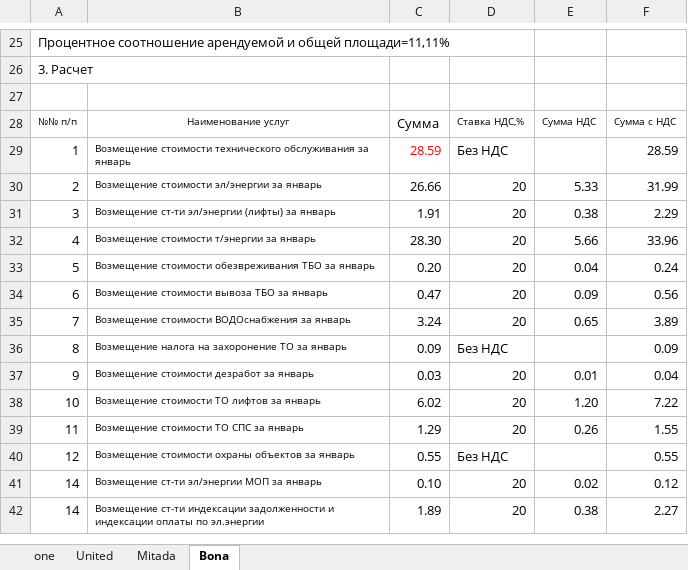
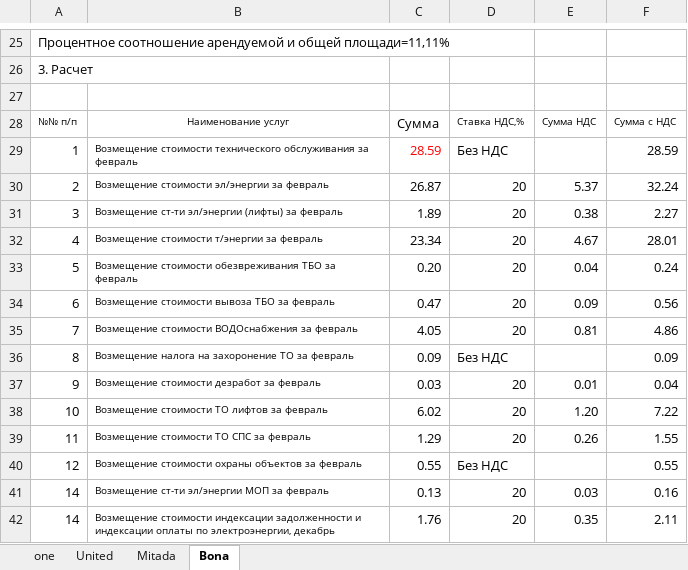
Before and after one commit to Egorich42/busy, an Excel workbook: singles/arenda/transkom_in.xlsx, sheet Bona, drawn as a sheet; only a part is shown, gaps mark what is left out; values as stored, in another font and other column widths than the file's, no borders; the diff covers the shown part only; the diff names each change by its address in the sheet, - before the commit and + after, or states it on an @@ line.

```diff
--- a/singles/arenda/transkom_in.xlsx (sheet Bona)
+++ b/singles/arenda/transkom_in.xlsx (sheet Bona)
-B29: …обслуживания за январь
+B29: …обслуживания за февраль
-B30: Возмещение стоимости эл/энергии за январь
+B30: Возмещение стоимости эл/энергии за февраль
-C30: 26.66
+C30: 26.87
-E30: 5.33
+E30: 5.37
-F30: 31.99
+F30: 32.24
-B31: …(лифты) за январь
+B31: …(лифты) за февраль
-C31: 1.91
+C31: 1.89
-F31: 2.29
+F31: 2.27
-B32: Возмещение стоимости т/энергии за январь
+B32: Возмещение стоимости т/энергии за февраль
-C32: 28.30
+C32: 23.34
-E32: 5.66
+E32: 4.67
-F32: 33.96
+F32: 28.01
-B33: …ТБО за январь
+B33: …ТБО за февраль
-B34: Возмещение стоимости вывоза ТБО за январь
+B34: Возмещение стоимости вывоза ТБО за февраль
-B35: Возмещение стоимости ВОДОснабжения за январь
+B35: Возмещение стоимости ВОДОснабжения за февраль
-C35: 3.24
+C35: 4.05
-E35: 0.65
+E35: 0.81
-F35: 3.89
+F35: 4.86
-B36: …ТО за январь
+B36: …ТО за февраль
-B37: Возмещение стоимости дезработ за январь
+B37: Возмещение стоимости дезработ за февраль
-B38: Возмещение стоимости ТО лифтов за январь
+B38: Возмещение стоимости ТО лифтов за февраль
-B39: Возмещение стоимости ТО СПС за январь
+B39: Возмещение стоимости ТО СПС за февраль
-B40: …объектов за январь
+B40: …объектов за февраль
-B41: Возмещение ст-ти эл/энергии МОП за январь
+B41: Возмещение ст-ти эл/энергии МОП за февраль
-C41: 0.10
+C41: 0.13
-E41: 0.02
+E41: 0.03
-F41: 0.12
+F41: 0.16
-B42: Возмещение ст-ти индексации задолженности и индексации оплаты по эл.энергии
+B42: Возмещение стоимости индексации задолженности и индексации оплаты по электроэнергии, декабрь
-C42: 1.89
+C42: 1.76
-E42: 0.38
+E42: 0.35
-F42: 2.27
+F42: 2.11
```
Also changed, not shown: 3 added rows, 1 removed row and 7 edited cells elsewhere in this sheet, sheet United, sheet Mitada, sheet one, 11 other files.
